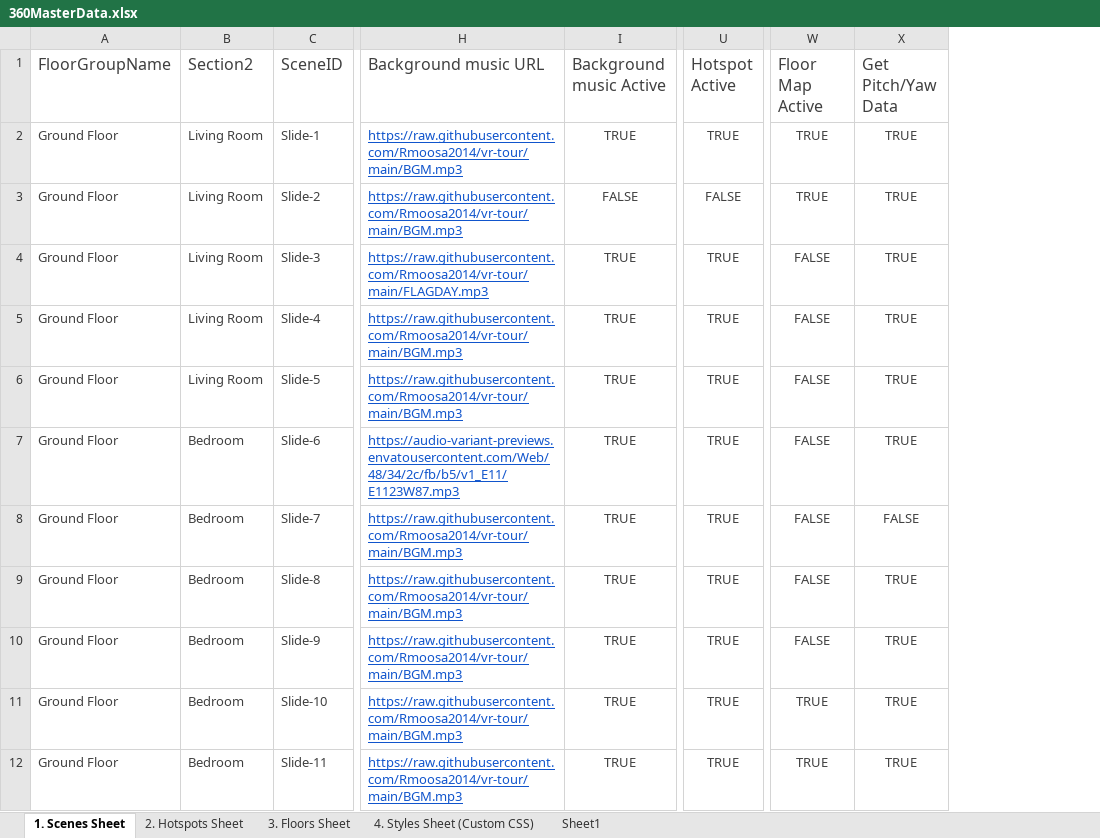
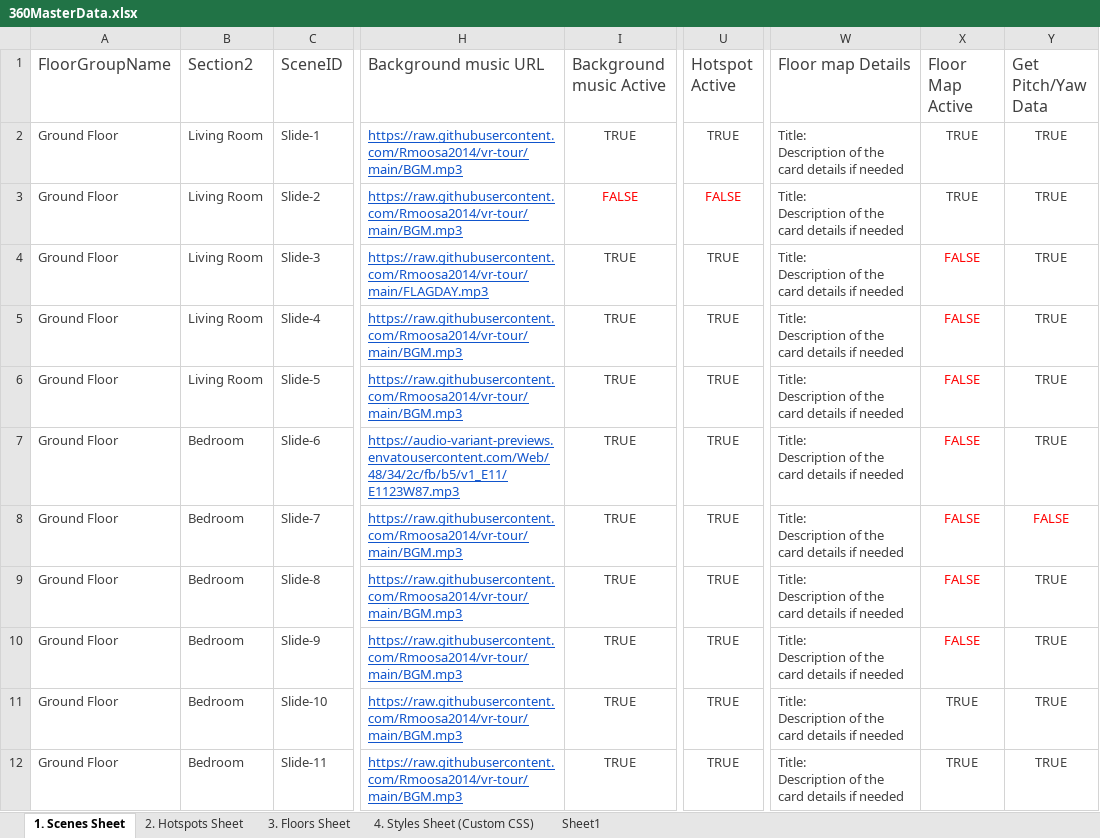
Before and after one commit to Rmoosa2014/vr-tour, an Excel workbook: 360MasterData.xlsx, sheet 1. Scenes Sheet, drawn as a sheet; only a part is shown, gaps mark what is left out; values as stored, in another font and other column widths than the file's, no borders; conditional formats and table styles not drawn; addresses are those after the commit; ↵ is a line break in a cell; the diff covers the shown part only; the diff names each change by its address in the sheet, - before the commit and + after, or states it on an @@ line.

Commit message:
Add files via upload

```diff
--- a/360MasterData.xlsx (sheet 1. Scenes Sheet)
+++ b/360MasterData.xlsx (sheet 1. Scenes Sheet)
+column W (Floor map Details), rows 2-12: all Title: ↵ Description of the card details if needed
-I3 text colour: #404040
+I3 text colour: #FF0000
-U3 text colour: #404040
+U3 text colour: #FF0000
-X4:X7 text colour: #404040
+X4:X7 text colour: #FF0000
-X8:Y8 text colour: #404040
+X8:Y8 text colour: #FF0000
-X9:X10 text colour: #404040
+X9:X10 text colour: #FF0000
```
Also changed, not shown: cell formats elsewhere in this sheet.
